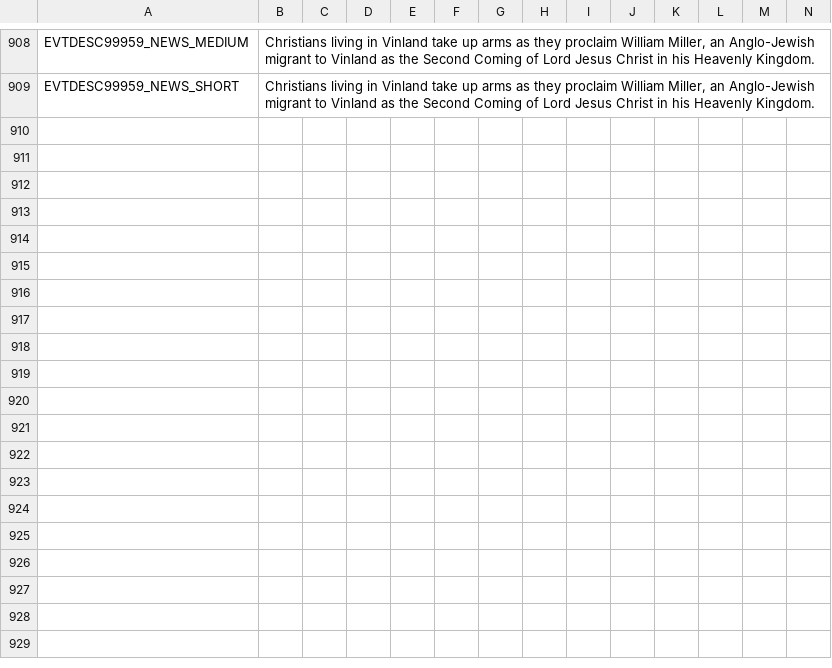
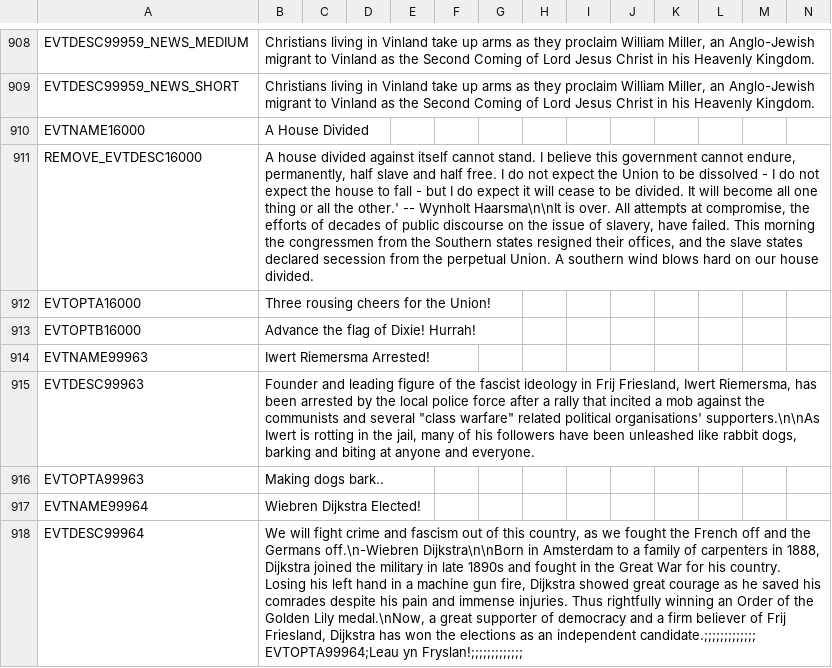
Before and after one commit to Volkorel/Jamahitoria, a CSV file: localisation/00_Jamahiriya_events.csv, drawn as a sheet; only a part is shown, gaps mark what is left out; rows hold the shown columns only; ↵ is a line break in a cell; the diff names each change by its address in the sheet, - before the commit and + after, or states it on an @@ line.

```diff
--- a/localisation/00_Jamahiriya_events.csv
+++ b/localisation/00_Jamahiriya_events.csv
+row 910: EVTNAME16000 | A House Divided
+row 911: REMOVE_EVTDESC16000 | A house divided against itself cannot stand. I believe this government cannot endure, permanently, half slave and half free. I do not expect the Union to be dissolved - I do not expect the house to fall - but I do expect it will cease to be divided. It will become all one thing or all the other.' -- Wynholt Haarsma\n\nIt is over. All attempts at compromise, the efforts of decades of public discourse on the issue of slavery, have failed. This morning the congressmen from the Southern states resigned their offices, and the slave states declared secession from the perpetual Union. A southern wind blows hard on our house divided.
+row 912: EVTOPTA16000 | Three rousing cheers for the Union!
+row 913: EVTOPTB16000 | Advance the flag of Dixie! Hurrah!
+row 914: EVTNAME99963 | Iwert Riemersma Arrested!
+row 915: EVTDESC99963 | Founder and leading figure of the fascist ideology in Frij Friesland, Iwert Riemersma, has been arrested by the local police force after a rally that incited a mob against the communists and several "class warfare" related political organisations' supporters.\n\nAs Iwert is rotting in the jail, many of his followers have been unleashed like rabbit dogs, barking and biting at anyone and everyone.
+row 916: EVTOPTA99963 | Making dogs bark..
+row 917: EVTNAME99964 | Wiebren Dijkstra Elected!
+row 918: EVTDESC99964 | We will fight crime and fascism out of this country, as we fought the French off and the Germans off.\n-Wiebren Dijkstra\n\nBorn in Amsterdam to a family of carpenters in 1888, Dijkstra joined the military in late 1890s and fought in the Great War for his country. Losing his left hand in a machine gun fire, Dijkstra showed great courage as he saved his comrades despite his pain and immense injuries. Thus rightfully winning an Order of the Golden Lily medal.\nNow, a great supporter of democracy and a firm believer of Frij Friesland, Dijkstra has won the elections as an independent candidate.;;;;;;;;;;;;; ↵ EVTOPTA99964;Leau yn Fryslan!;;;;;;;;;;;;;
```
Also changed, not shown: localisation/00_HPM_countries.csv, localisation/00_HPM_wargoals.csv, 13 other files.
